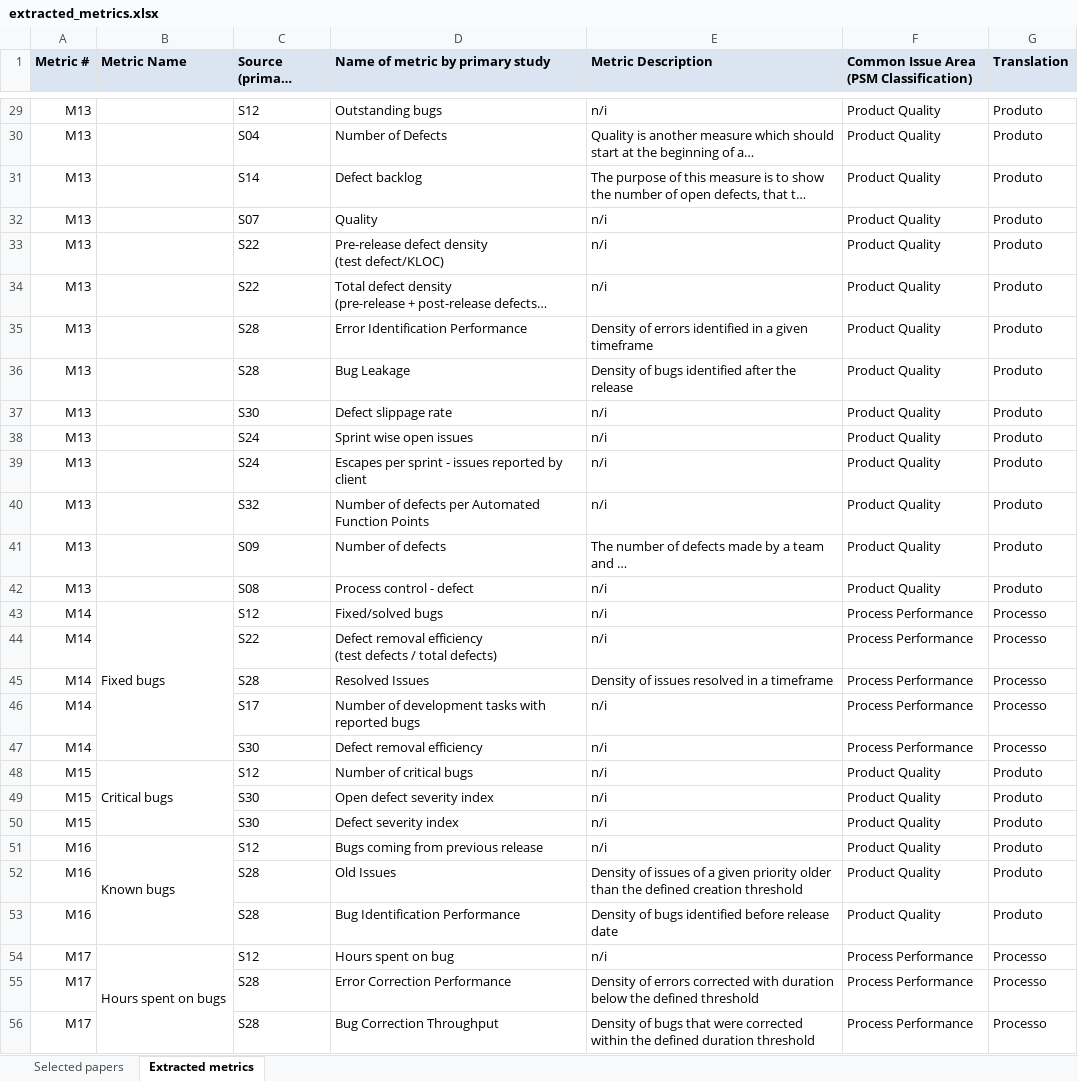
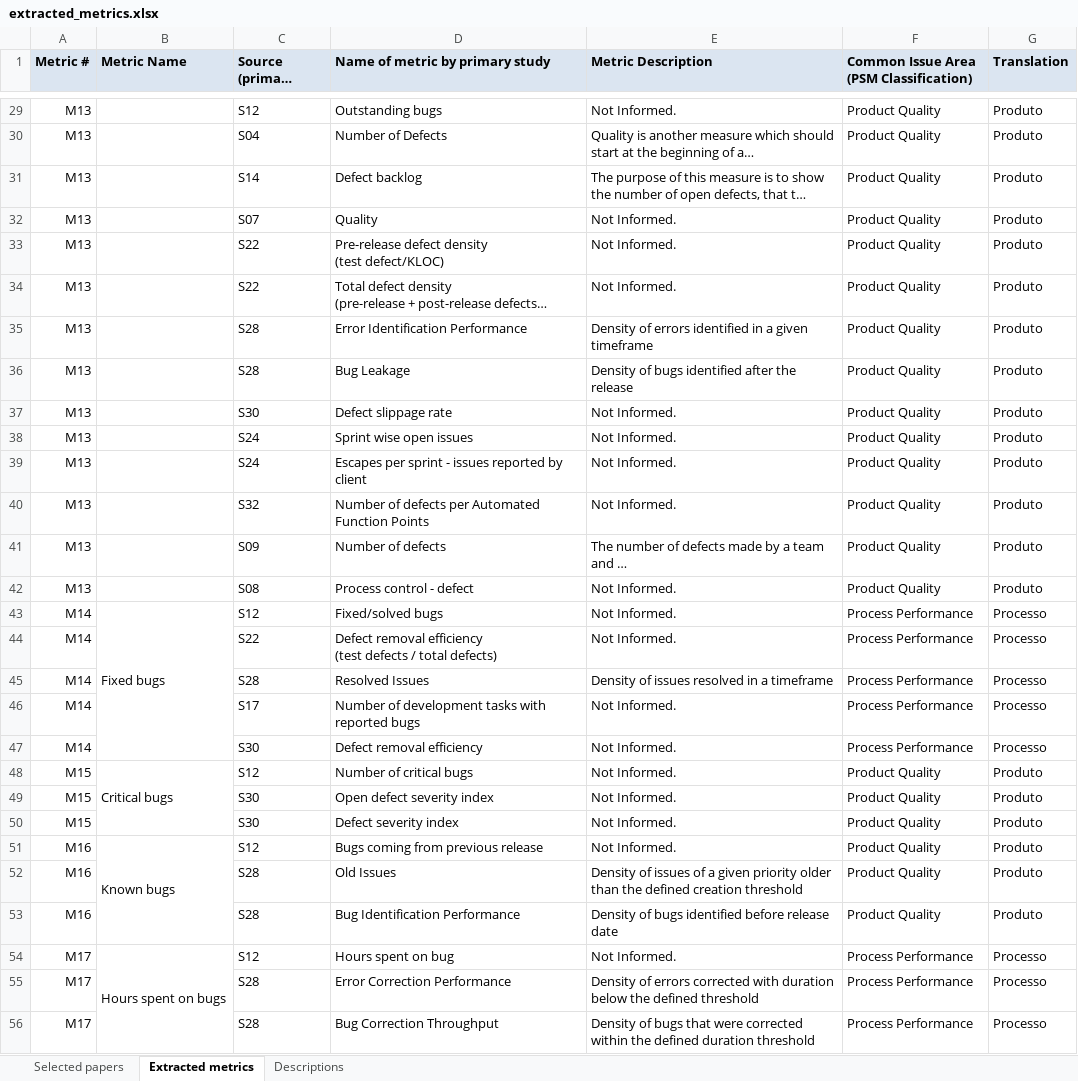
Before and after one commit to viniciuslunardi/tcc, an Excel workbook: api/extracted_metrics.xlsx, sheet Extracted metrics, drawn as a sheet; only a part is shown, gaps mark what is left out; long unchanged cells end in …; values as stored, in another font and other column widths than the file's, no borders; charts and pictures not drawn; the diff covers the shown part only; the diff names each change by its address in the sheet, - before the commit and + after, or states it on an @@ line.

Commit message:
adding metrics descriptions

```diff
--- a/api/extracted_metrics.xlsx (sheet Extracted metrics)
+++ b/api/extracted_metrics.xlsx (sheet Extracted metrics)
+sheet tab: Descriptions
-E29 (Metric Description): n/i
+E29 (Metric Description): Not Informed.
-E32:E34 (Metric Description): n/i
+E32:E34 (Metric Description): Not Informed.
-E37:E40 (Metric Description): n/i
+E37:E40 (Metric Description): Not Informed.
-E42:E44 (Metric Description): n/i
+E42:E44 (Metric Description): Not Informed.
-E46:E51 (Metric Description): n/i
+E46:E51 (Metric Description): Not Informed.
-E54 (Metric Description): n/i
+E54 (Metric Description): Not Informed.
```
Also changed, not shown: 131 edited cells elsewhere in this sheet, sheet Selected papers, charts or pictures, 2 other files.
